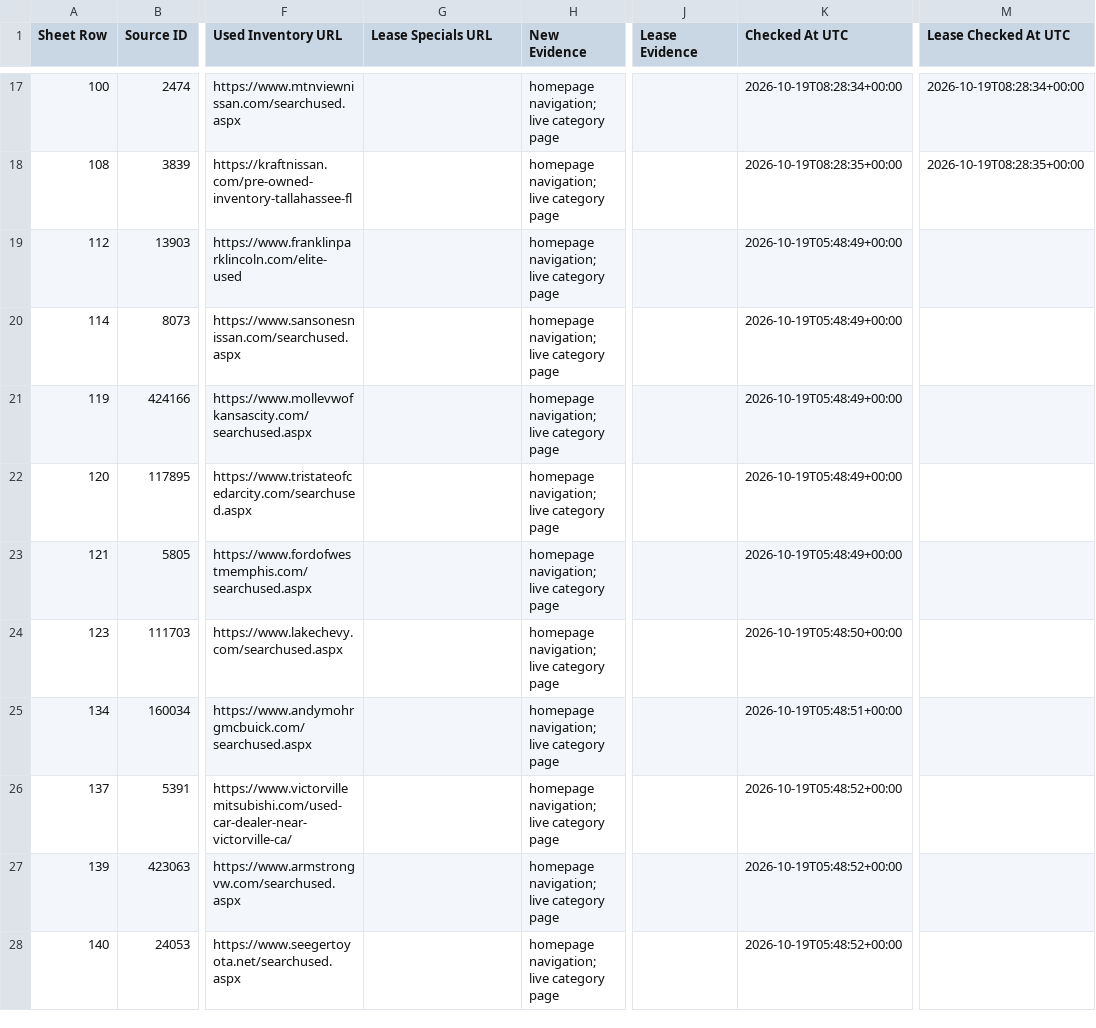
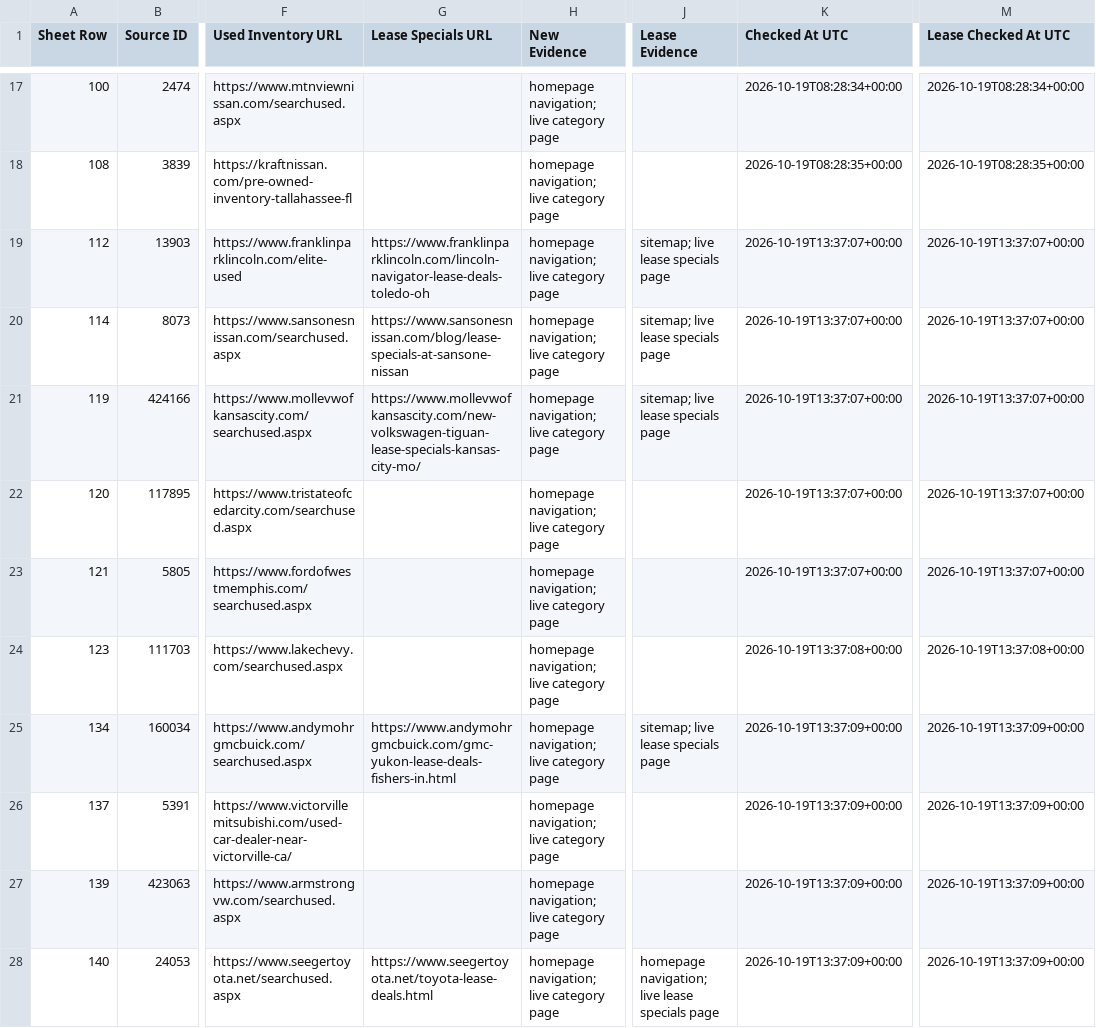
Before and after one commit to ClearlyAwesome/autopilot-dealer-url-discovery, a CSV file: results/discoveries.csv, drawn as a sheet; only a part is shown, gaps mark what is left out; the diff covers the shown part only; the diff names each change by its address in the sheet, - before the commit and + after, or states it on an @@ line.

```diff
--- a/results/discoveries.csv
+++ b/results/discoveries.csv
-G19 (Lease Specials URL): (empty)
+G19 (Lease Specials URL): https://www.franklinparklincoln.com/lincoln-navigator-lease-deals-toledo-oh
-J19:J21 (Lease Evidence): (empty)
+J19:J21 (Lease Evidence): sitemap; live lease specials page
-K19:K23 (Checked At UTC): 2026-10-19T05:48:49+00:00
+K19:K23 (Checked At UTC): 2026-10-19T13:37:07+00:00
-M19:M23 (Lease Checked At UTC): (empty)
+M19:M23 (Lease Checked At UTC): 2026-10-19T13:37:07+00:00
-G20 (Lease Specials URL): (empty)
+G20 (Lease Specials URL): https://www.sansonesnissan.com/blog/lease-specials-at-sansone-nissan
-G21 (Lease Specials URL): (empty)
+G21 (Lease Specials URL): https://www.mollevwofkansascity.com/new-volkswagen-tiguan-lease-specials-kansas-city-mo/
-K24 (Checked At UTC): 2026-10-19T05:48:50+00:00
+K24 (Checked At UTC): 2026-10-19T13:37:08+00:00
-M24 (Lease Checked At UTC): (empty)
+M24 (Lease Checked At UTC): 2026-10-19T13:37:08+00:00
-G25 (Lease Specials URL): (empty)
+G25 (Lease Specials URL): https://www.andymohrgmcbuick.com/gmc-yukon-lease-deals-fishers-in.html
-J25 (Lease Evidence): (empty)
+J25 (Lease Evidence): sitemap; live lease specials page
-K25 (Checked At UTC): 2026-10-19T05:48:51+00:00
+K25 (Checked At UTC): 2026-10-19T13:37:09+00:00
-M25:M28 (Lease Checked At UTC): (empty)
+M25:M28 (Lease Checked At UTC): 2026-10-19T13:37:09+00:00
-K26:K28 (Checked At UTC): 2026-10-19T05:48:52+00:00
+K26:K28 (Checked At UTC): 2026-10-19T13:37:09+00:00
-G28 (Lease Specials URL): (empty)
+G28 (Lease Specials URL): https://www.seegertoyota.net/toyota-lease-deals.html
-J28 (Lease Evidence): (empty)
+J28 (Lease Evidence): homepage navigation; live lease specials page
```
Also changed, not shown: 1 added row and 18 edited cells elsewhere in this file, 3 other files.
